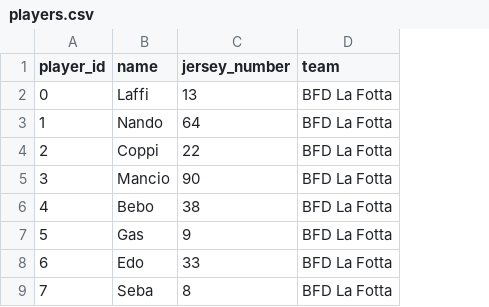
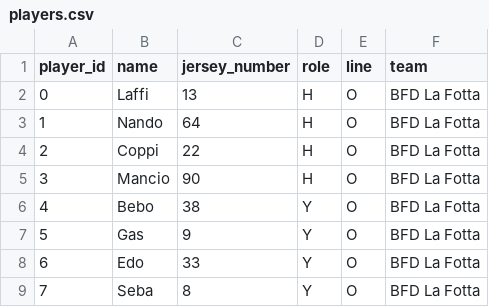
Before and after one commit to alegalli/peLaFottaEUCF2024, a CSV file: cleaned_data/players.csv, drawn as a sheet; only a part is shown; the diff names each change by its address in the sheet, - before the commit and + after, or states it on an @@ line.

Commit message:
clutch kpi, added to players: role, line

```diff
--- a/cleaned_data/players.csv
+++ b/cleaned_data/players.csv
+column D (role), rows 2-9: H | H | H | H | Y | Y | Y | Y
+column E (line), rows 2-9: all O
```
Also changed, not shown: cleaned_data/def_stats.csv, cleaned_data/kpi.csv, 5 other files.
